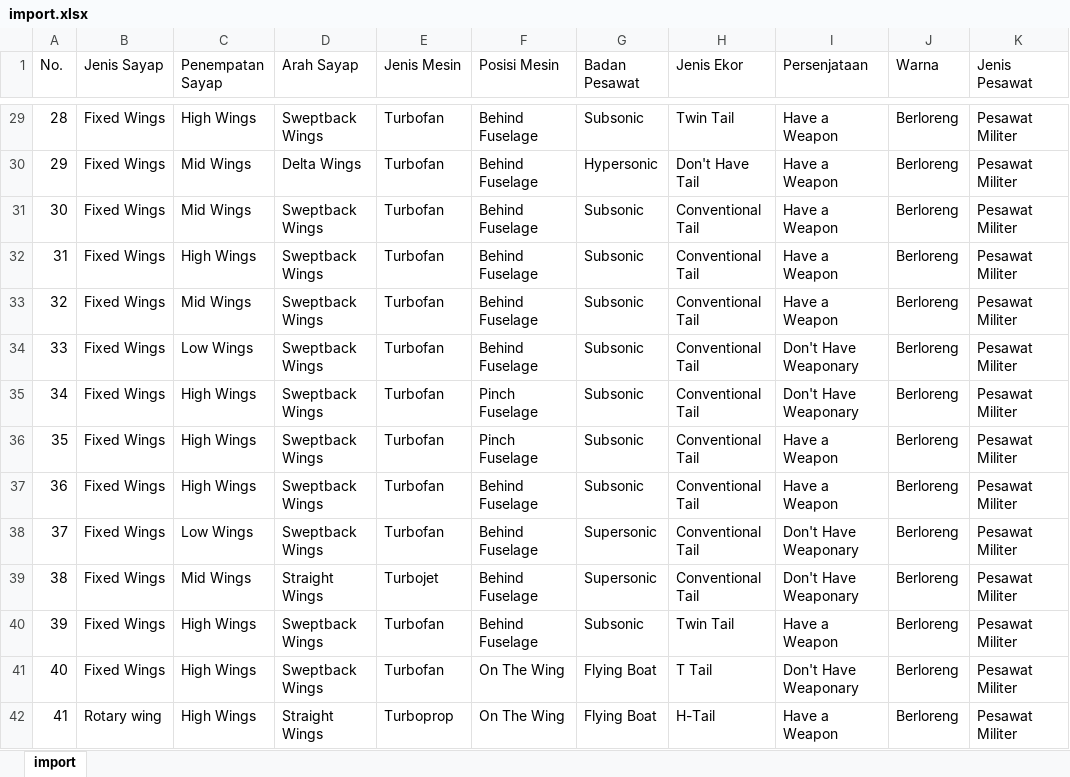
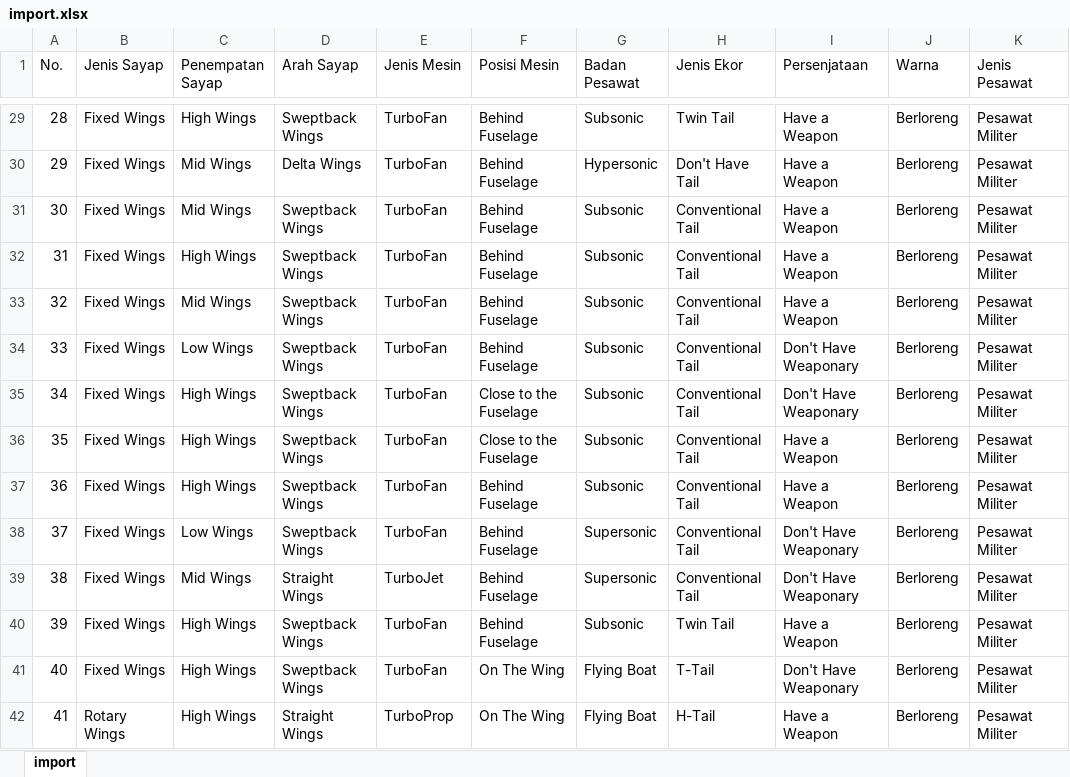
Before and after one commit to Yudhapradana/pesawatnb, an Excel workbook: app/uploads/import.xlsx, sheet import, drawn as a sheet; only a part is shown, gaps mark what is left out; values as stored, in another font and other column widths than the file's, no cell formats; the diff covers the shown part only; the diff names each change by its address in the sheet, - before the commit and + after, or states it on an @@ line.

```diff
--- a/app/uploads/import.xlsx (sheet import)
+++ b/app/uploads/import.xlsx (sheet import)
-E29:E38 (Jenis Mesin): Turbofan
+E29:E38 (Jenis Mesin): TurboFan
-F35:F36 (Posisi Mesin): Pinch Fuselage
+F35:F36 (Posisi Mesin): Close to the Fuselage
-E39 (Jenis Mesin): Turbojet
+E39 (Jenis Mesin): TurboJet
-E40:E41 (Jenis Mesin): Turbofan
+E40:E41 (Jenis Mesin): TurboFan
-H41 (Jenis Ekor): T Tail
+H41 (Jenis Ekor): T-Tail
-B42 (Jenis Sayap): Rotary wing
+B42 (Jenis Sayap): Rotary Wings
-E42 (Jenis Mesin): Turboprop
+E42 (Jenis Mesin): TurboProp
```
Also changed, not shown: 536 edited cells elsewhere in this sheet, cell formats, 8 other files.
